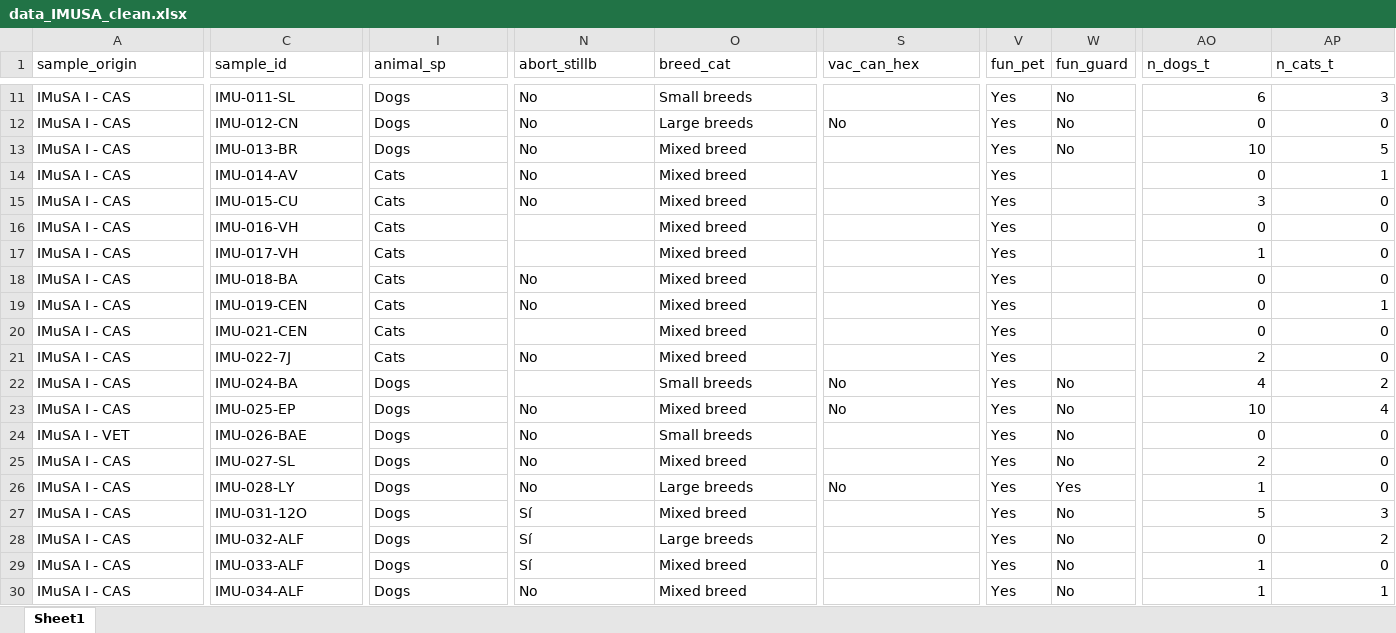
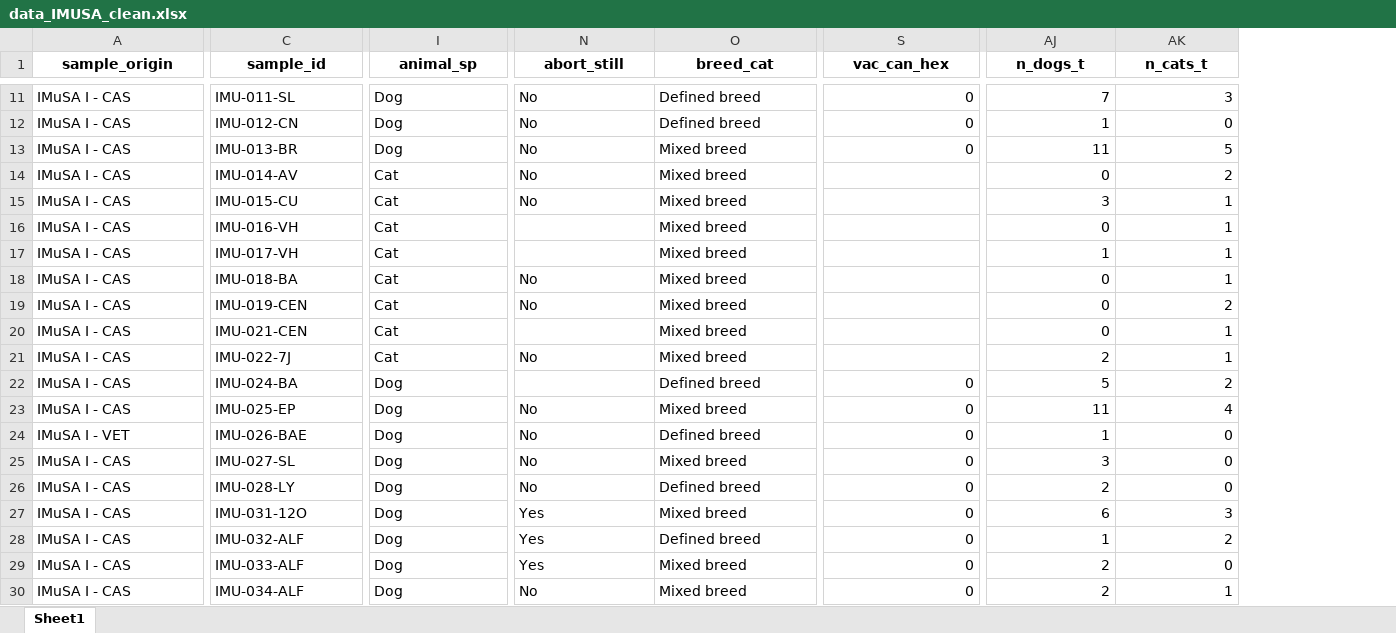
Before and after one commit to Issengard83/R, an Excel workbook: data_IMUSA_clean.xlsx, sheet Sheet1, drawn as a sheet; only a part is shown, gaps mark what is left out; values as stored, in another font and other column widths than the file's, no borders; removed rows and columns are numbered as before the commit, all else as after; the diff covers the shown part only; the diff names each change by its address in the sheet, - before the commit and + after, or states it on an @@ line.

```diff
--- a/data_IMUSA_clean.xlsx (sheet Sheet1)
+++ b/data_IMUSA_clean.xlsx (sheet Sheet1)
-column V (fun_pet), rows 11-30: all Yes
-column W (fun_guard), rows 11-30: No | No | No |  |  |  |  |  |  |  |  | No | No | No | No | Yes | No | No | No | No
@@ A1:S1 bold: off → on, alignment: left → center @@
-N1: abort_stillb
+N1: abort_still
@@ AJ1:AK1 bold: off → on, alignment: left → center @@
-I11:I13 (animal_sp): Dogs
+I11:I13 (animal_sp): Dog
-O11 (breed_cat): Small breeds
+O11 (breed_cat): Defined breed
-S11 (vac_can_hex): (empty)
+S11 (vac_can_hex): 0
-AJ11 (n_dogs_t): 6
+AJ11 (n_dogs_t): 7
-O12 (breed_cat): Large breeds
+O12 (breed_cat): Defined breed
-S12 (vac_can_hex): No
+S12 (vac_can_hex): 0
-AJ12 (n_dogs_t): 0
+AJ12 (n_dogs_t): 1
-S13 (vac_can_hex): (empty)
+S13 (vac_can_hex): 0
-AJ13 (n_dogs_t): 10
+AJ13 (n_dogs_t): 11
-I14:I21 (animal_sp): Cats
+I14:I21 (animal_sp): Cat
-AK14 (n_cats_t): 1
+AK14 (n_cats_t): 2
-AK15:AK18 (n_cats_t): 0
+AK15:AK18 (n_cats_t): 1
-AK19 (n_cats_t): 1
+AK19 (n_cats_t): 2
-AK20:AK21 (n_cats_t): 0
+AK20:AK21 (n_cats_t): 1
-I22:I30 (animal_sp): Dogs
+I22:I30 (animal_sp): Dog
-O22 (breed_cat): Small breeds
+O22 (breed_cat): Defined breed
-S22:S23 (vac_can_hex): No
+S22:S23 (vac_can_hex): 0
-AJ22 (n_dogs_t): 4
+AJ22 (n_dogs_t): 5
-AJ23 (n_dogs_t): 10
+AJ23 (n_dogs_t): 11
-O24 (breed_cat): Small breeds
+O24 (breed_cat): Defined breed
-S24:S25 (vac_can_hex): (empty)
+S24:S25 (vac_can_hex): 0
-AJ24 (n_dogs_t): 0
+AJ24 (n_dogs_t): 1
-AJ25 (n_dogs_t): 2
+AJ25 (n_dogs_t): 3
-O26 (breed_cat): Large breeds
+O26 (breed_cat): Defined breed
-S26 (vac_can_hex): No
+S26 (vac_can_hex): 0
-AJ26 (n_dogs_t): 1
+AJ26 (n_dogs_t): 2
-N27:N29 (abort_still): Sí
+N27:N29 (abort_still): Yes
-S27:S30 (vac_can_hex): (empty)
+S27:S30 (vac_can_hex): 0
-AJ27 (n_dogs_t): 5
+AJ27 (n_dogs_t): 6
-O28 (breed_cat): Large breeds
+O28 (breed_cat): Defined breed
-AJ28 (n_dogs_t): 0
+AJ28 (n_dogs_t): 1
-AJ29:AJ30 (n_dogs_t): 1
+AJ29:AJ30 (n_dogs_t): 2
```
Also changed, not shown: 2 added columns, 5 removed columns, 498 edited cells and cell formats elsewhere in this sheet, 4 other files.
